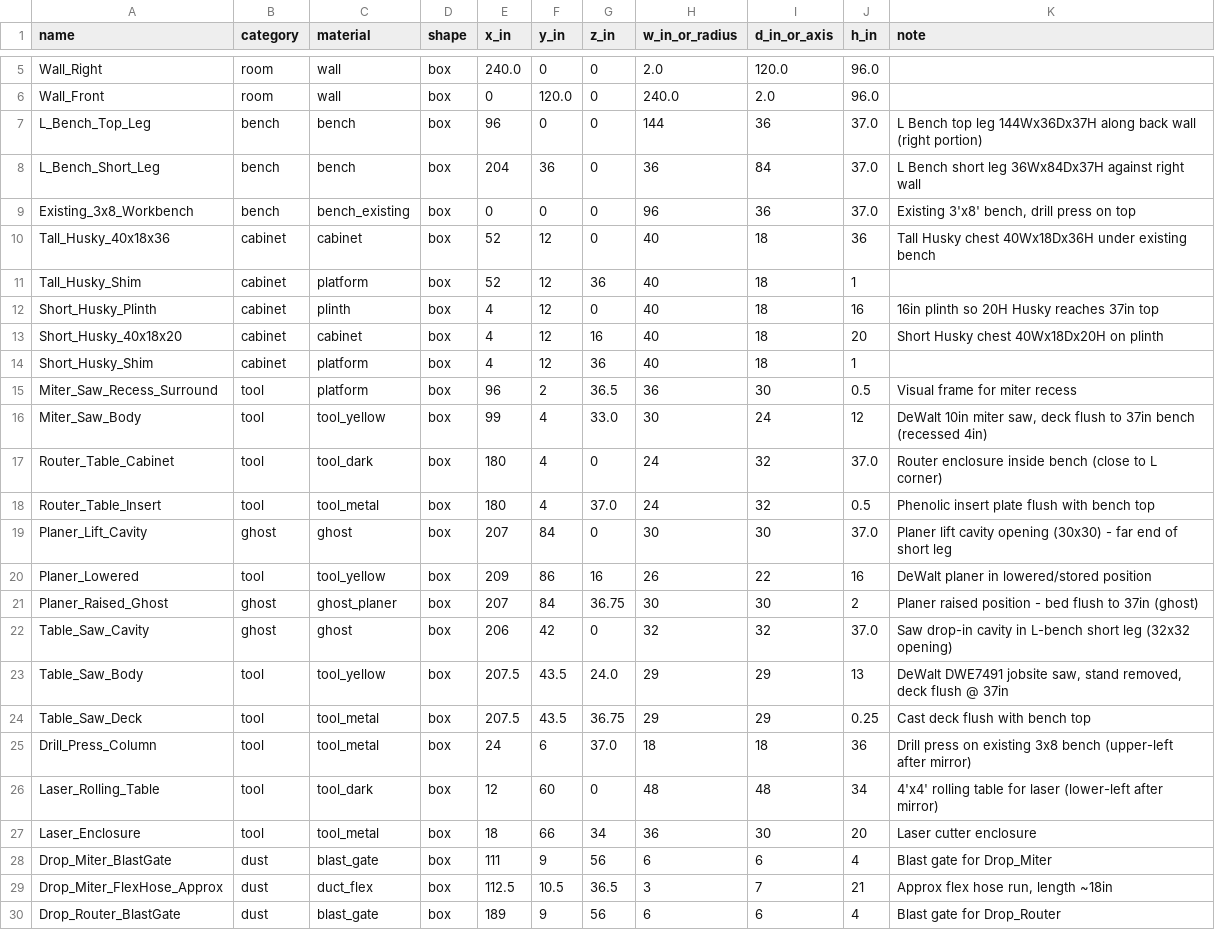
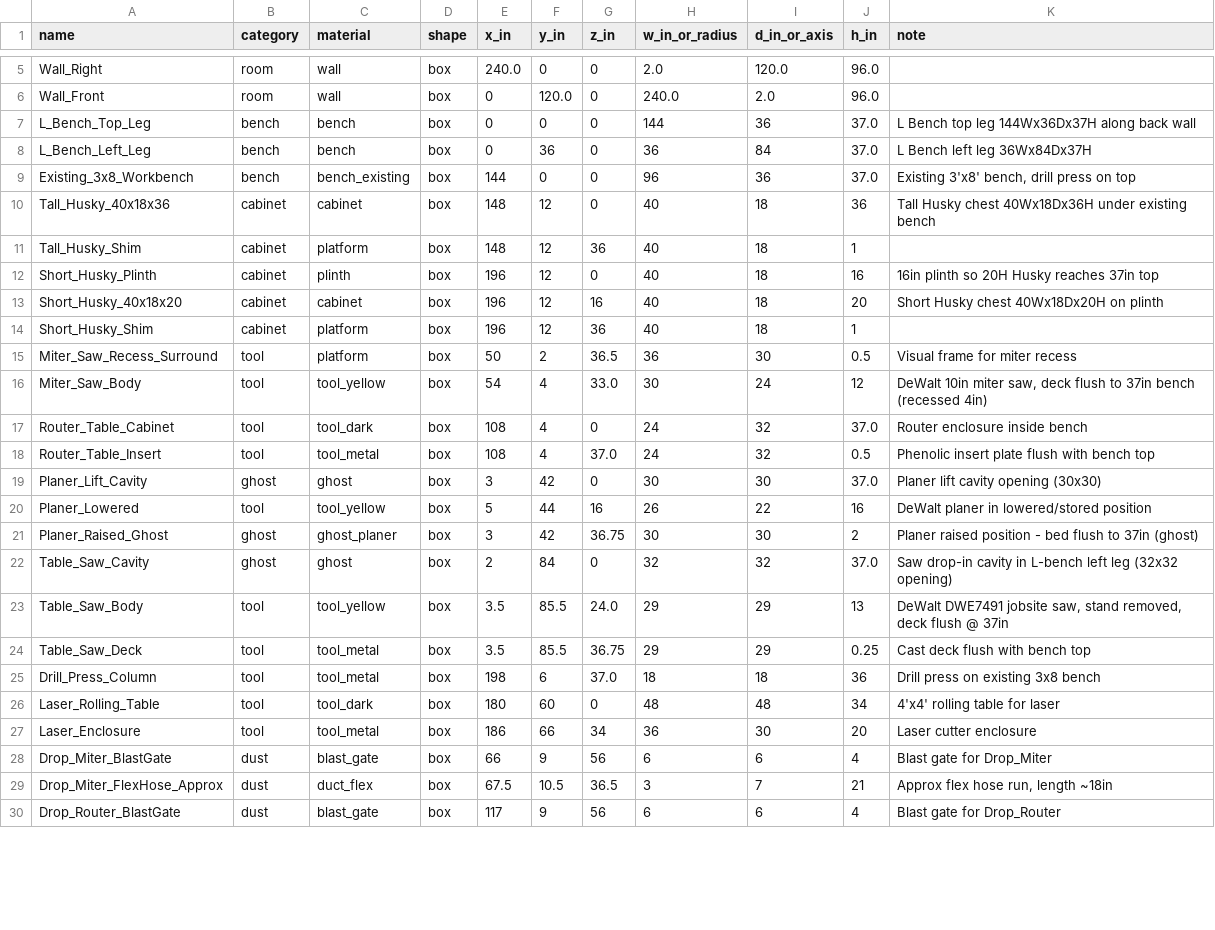
Before and after one commit to tjf2007/workshop, a CSV file: woodshop_layout_objects.csv, drawn as a sheet; only a part is shown, gaps mark what is left out; the diff covers the shown part only.

```diff
--- a/woodshop_layout_objects.csv
+++ b/woodshop_layout_objects.csv
@@ -6,25 +6,25 @@ Wall_Right,room,wall,box,240.0,0,0,2.0,120.0,96.0,
 Wall_Front,room,wall,box,0,120.0,0,240.0,2.0,96.0,
-L_Bench_Top_Leg,bench,bench,box,96,0,0,144,36,37.0,L Bench top leg 144Wx36Dx37H along back wall (right portion)
-L_Bench_Short_Leg,bench,bench,box,204,36,0,36,84,37.0,L Bench short leg 36Wx84Dx37H against right wall
-Existing_3x8_Workbench,bench,bench_existing,box,0,0,0,96,36,37.0,"Existing 3'x8' bench, drill press on top"
-Tall_Husky_40x18x36,cabinet,cabinet,box,52,12,0,40,18,36,Tall Husky chest 40Wx18Dx36H under existing bench
-Tall_Husky_Shim,cabinet,platform,box,52,12,36,40,18,1,
-Short_Husky_Plinth,cabinet,plinth,box,4,12,0,40,18,16,16in plinth so 20H Husky reaches 37in top
-Short_Husky_40x18x20,cabinet,cabinet,box,4,12,16,40,18,20,Short Husky chest 40Wx18Dx20H on plinth
-Short_Husky_Shim,cabinet,platform,box,4,12,36,40,18,1,
-Miter_Saw_Recess_Surround,tool,platform,box,96,2,36.5,36,30,0.5,Visual frame for miter recess
-Miter_Saw_Body,tool,tool_yellow,box,99,4,33.0,30,24,12,"DeWalt 10in miter saw, deck flush to 37in bench (recessed 4in)"
-Router_Table_Cabinet,tool,tool_dark,box,180,4,0,24,32,37.0,Router enclosure inside bench (close to L corner)
-Router_Table_Insert,tool,tool_metal,box,180,4,37.0,24,32,0.5,Phenolic insert plate flush with bench top
-Planer_Lift_Cavity,ghost,ghost,box,207,84,0,30,30,37.0,Planer lift cavity opening (30x30) - far end of short leg
-Planer_Lowered,tool,tool_yellow,box,209,86,16,26,22,16,DeWalt planer in lowered/stored position
-Planer_Raised_Ghost,ghost,ghost_planer,box,207,84,36.75,30,30,2,Planer raised position - bed flush to 37in (ghost)
-Table_Saw_Cavity,ghost,ghost,box,206,42,0,32,32,37.0,Saw drop-in cavity in L-bench short leg (32x32 opening)
-Table_Saw_Body,tool,tool_yellow,box,207.5,43.5,24.0,29,29,13,"DeWalt DWE7491 jobsite saw, stand removed, deck flush @ 37in"
-Table_Saw_Deck,tool,tool_metal,box,207.5,43.5,36.75,29,29,0.25,Cast deck flush with bench top
-Drill_Press_Column,tool,tool_metal,box,24,6,37.0,18,18,36,Drill press on existing 3x8 bench (upper-left after mirror)
-Laser_Rolling_Table,tool,tool_dark,box,12,60,0,48,48,34,4'x4' rolling table for laser (lower-left after mirror)
-Laser_Enclosure,tool,tool_metal,box,18,66,34,36,30,20,Laser cutter enclosure
-Drop_Miter_BlastGate,dust,blast_gate,box,111,9,56,6,6,4,Blast gate for Drop_Miter
-Drop_Miter_FlexHose_Approx,dust,duct_flex,box,112.5,10.5,36.5,3,7,21,"Approx flex hose run, length ~18in"
-Drop_Router_BlastGate,dust,blast_gate,box,189,9,56,6,6,4,Blast gate for Drop_Router
+L_Bench_Top_Leg,bench,bench,box,0,0,0,144,36,37.0,L Bench top leg 144Wx36Dx37H along back wall
+L_Bench_Left_Leg,bench,bench,box,0,36,0,36,84,37.0,L Bench left leg 36Wx84Dx37H
+Existing_3x8_Workbench,bench,bench_existing,box,144,0,0,96,36,37.0,"Existing 3'x8' bench, drill press on top"
+Tall_Husky_40x18x36,cabinet,cabinet,box,148,12,0,40,18,36,Tall Husky chest 40Wx18Dx36H under existing bench
+Tall_Husky_Shim,cabinet,platform,box,148,12,36,40,18,1,
+Short_Husky_Plinth,cabinet,plinth,box,196,12,0,40,18,16,16in plinth so 20H Husky reaches 37in top
+Short_Husky_40x18x20,cabinet,cabinet,box,196,12,16,40,18,20,Short Husky chest 40Wx18Dx20H on plinth
+Short_Husky_Shim,cabinet,platform,box,196,12,36,40,18,1,
+Miter_Saw_Recess_Surround,tool,platform,box,50,2,36.5,36,30,0.5,Visual frame for miter recess
+Miter_Saw_Body,tool,tool_yellow,box,54,4,33.0,30,24,12,"DeWalt 10in miter saw, deck flush to 37in bench (recessed 4in)"
+Router_Table_Cabinet,tool,tool_dark,box,108,4,0,24,32,37.0,Router enclosure inside bench
+Router_Table_Insert,tool,tool_metal,box,108,4,37.0,24,32,0.5,Phenolic insert plate flush with bench top
+Planer_Lift_Cavity,ghost,ghost,box,3,42,0,30,30,37.0,Planer lift cavity opening (30x30)
+Planer_Lowered,tool,tool_yellow,box,5,44,16,26,22,16,DeWalt planer in lowered/stored position
+Planer_Raised_Ghost,ghost,ghost_planer,box,3,42,36.75,30,30,2,Planer raised position - bed flush to 37in (ghost)
+Table_Saw_Cavity,ghost,ghost,box,2,84,0,32,32,37.0,Saw drop-in cavity in L-bench left leg (32x32 opening)
+Table_Saw_Body,tool,tool_yellow,box,3.5,85.5,24.0,29,29,13,"DeWalt DWE7491 jobsite saw, stand removed, deck flush @ 37in"
+Table_Saw_Deck,tool,tool_metal,box,3.5,85.5,36.75,29,29,0.25,Cast deck flush with bench top
+Drill_Press_Column,tool,tool_metal,box,198,6,37.0,18,18,36,Drill press on existing 3x8 bench
+Laser_Rolling_Table,tool,tool_dark,box,180,60,0,48,48,34,4'x4' rolling table for laser
+Laser_Enclosure,tool,tool_metal,box,186,66,34,36,30,20,Laser cutter enclosure
+Drop_Miter_BlastGate,dust,blast_gate,box,66,9,56,6,6,4,Blast gate for Drop_Miter
+Drop_Miter_FlexHose_Approx,dust,duct_flex,box,67.5,10.5,36.5,3,7,21,"Approx flex hose run, length ~18in"
+Drop_Router_BlastGate,dust,blast_gate,box,117,9,56,6,6,4,Blast gate for Drop_Router
```
Also changed, not shown: 3 added rows, 3 removed rows and 46 edited cells elsewhere in this file, l_bench_cutlist.csv, l_bench_objects.csv, 10 other files.
